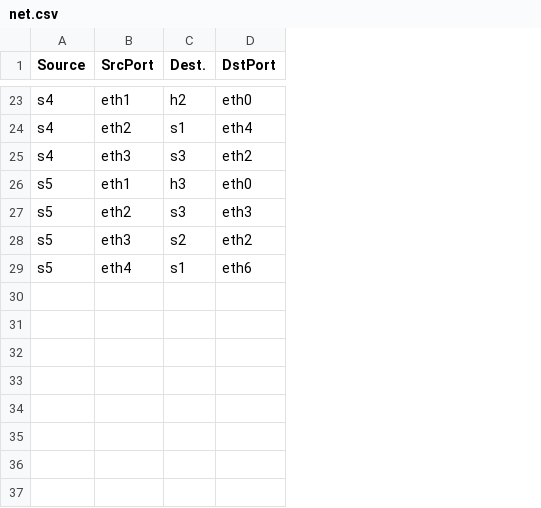
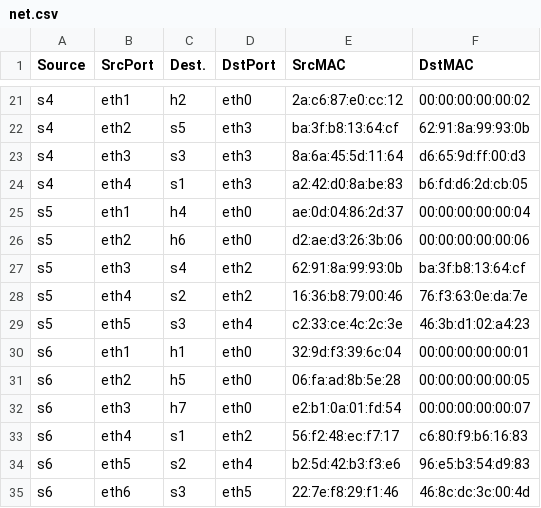
Before and after one commit to JacCons/NGN_Project, a CSV file: net.csv, drawn as a sheet; only a part is shown, gaps mark what is left out; addresses are those after the commit; the diff covers the shown part only; the diff names each change by its address in the sheet, - before the commit and + after, or states it on an @@ line.

```diff
--- a/net.csv
+++ b/net.csv
+column E (SrcMAC), rows 21-23: 2a:c6:87:e0:cc:12 | ba:3f:b8:13:64:cf | 8a:6a:45:5d:11:64; rows 25-28: ae:0d:04:86:2d:37 | d2:ae:d3:26:3b:06 | 62:91:8a:99:93:0b | 16:36:b8:79:00:46
+column F (DstMAC), rows 21-23: 00:00:00:00:00:02 | 62:91:8a:99:93:0b | d6:65:9d:ff:00:d3; rows 25-28: 00:00:00:00:00:04 | 00:00:00:00:00:06 | ba:3f:b8:13:64:cf | 76:f3:63:0e:da:7e
-C22 (Dest.): s1
+C22 (Dest.): s5
-D22 (DstPort): eth4
+D22 (DstPort): eth3
-D23 (DstPort): eth2
+D23 (DstPort): eth3
+row 24: s4 | eth4 | s1 | eth3 | a2:42:d0:8a:be:83 | b6:fd:d6:2d:cb:05
-C25 (Dest.): h3
+C25 (Dest.): h4
-C26 (Dest.): s3
+C26 (Dest.): h6
-D26 (DstPort): eth3
+D26 (DstPort): eth0
-C27 (Dest.): s2
+C27 (Dest.): s4
-C28 (Dest.): s1
+C28 (Dest.): s2
-D28 (DstPort): eth6
+D28 (DstPort): eth2
+row 29: s5 | eth5 | s3 | eth4 | c2:33:ce:4c:2c:3e | 46:3b:d1:02:a4:23
+row 30: s6 | eth1 | h1 | eth0 | 32:9d:f3:39:6c:04 | 00:00:00:00:00:01
+row 31: s6 | eth2 | h5 | eth0 | 06:fa:ad:8b:5e:28 | 00:00:00:00:00:05
+row 32: s6 | eth3 | h7 | eth0 | e2:b1:0a:01:fd:54 | 00:00:00:00:00:07
+row 33: s6 | eth4 | s1 | eth2 | 56:f2:48:ec:f7:17 | c6:80:f9:b6:16:83
+row 34: s6 | eth5 | s2 | eth4 | b2:5d:42:b3:f3:e6 | 96:e5:b3:54:d9:83
+row 35: s6 | eth6 | s3 | eth5 | 22:7e:f8:29:f1:46 | 46:8c:dc:3c:00:4d
```
Also changed, not shown: 1 added row, 3 removed rows and 25 edited cells elsewhere in this file, 8 other files.
